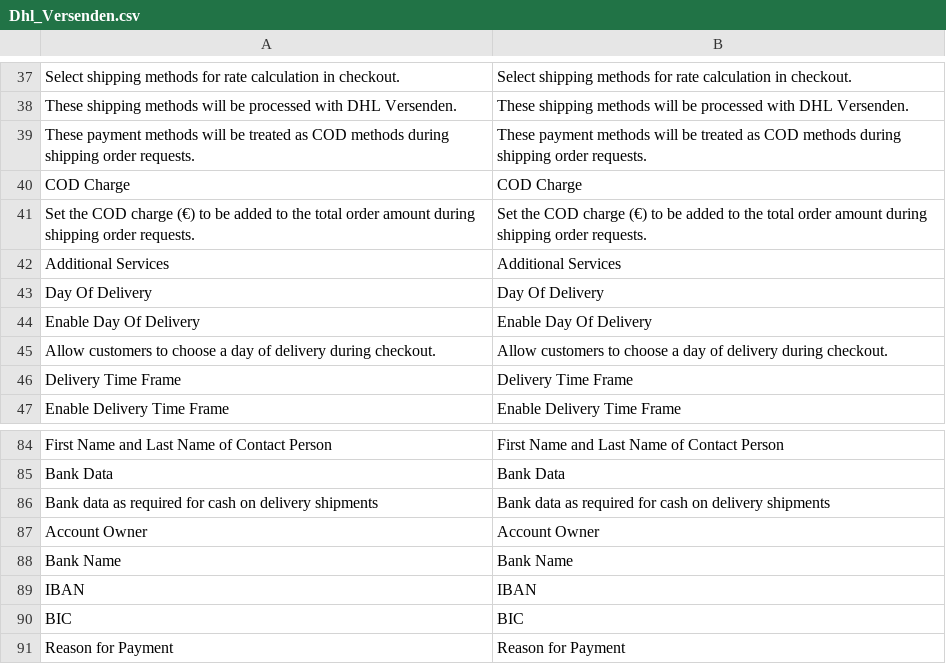
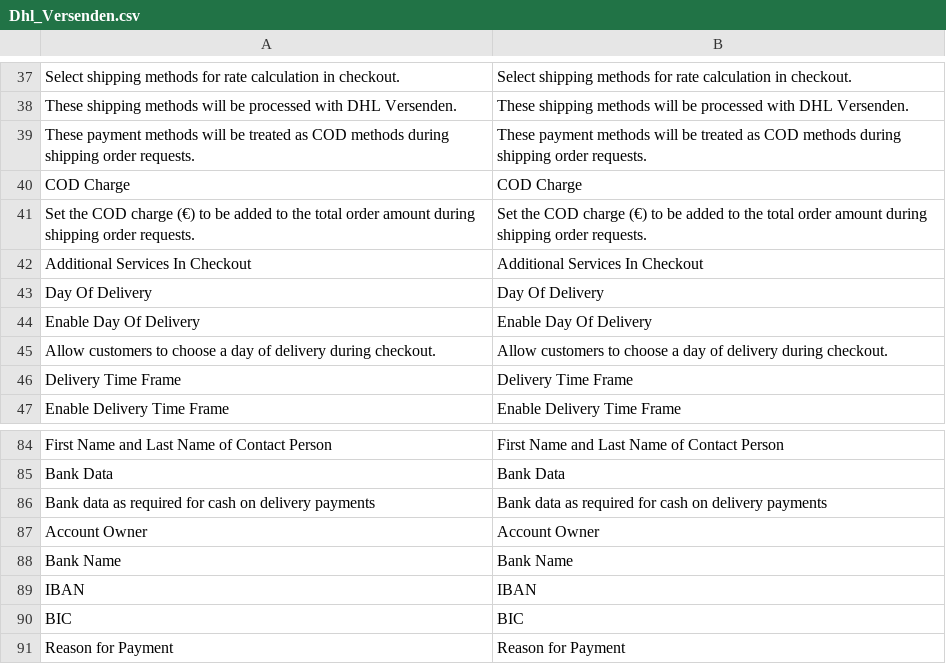
Before and after one commit to netresearch/dhl-module-versenden-m1, a CSV file: src/app/locale/en_US/Dhl_Versenden.csv, drawn as a sheet; only a part is shown, gaps mark what is left out.

Commit message:
DHLGKP-36: display all services during create shipment, update translations

```diff
--- a/src/app/locale/en_US/Dhl_Versenden.csv
+++ b/src/app/locale/en_US/Dhl_Versenden.csv
@@ -41,3 +41,3 @@
 "Set the COD charge (€) to be added to the total order amount during shipping order requests.","Set the COD charge (€) to be added to the total order amount during shipping order requests."
-"Additional Services","Additional Services"
+"Additional Services In Checkout","Additional Services In Checkout"
 "Day Of Delivery","Day Of Delivery"
@@ -85,3 +85,3 @@
 "Bank Data","Bank Data"
-"Bank data as required for cash on delivery shipments","Bank data as required for cash on delivery shipments"
+"Bank data as required for cash on delivery payments","Bank data as required for cash on delivery payments"
 "Account Owner","Account Owner"
```
Also changed, not shown: src/app/locale/de_DE/Dhl_Versenden.csv, 3 other files.
